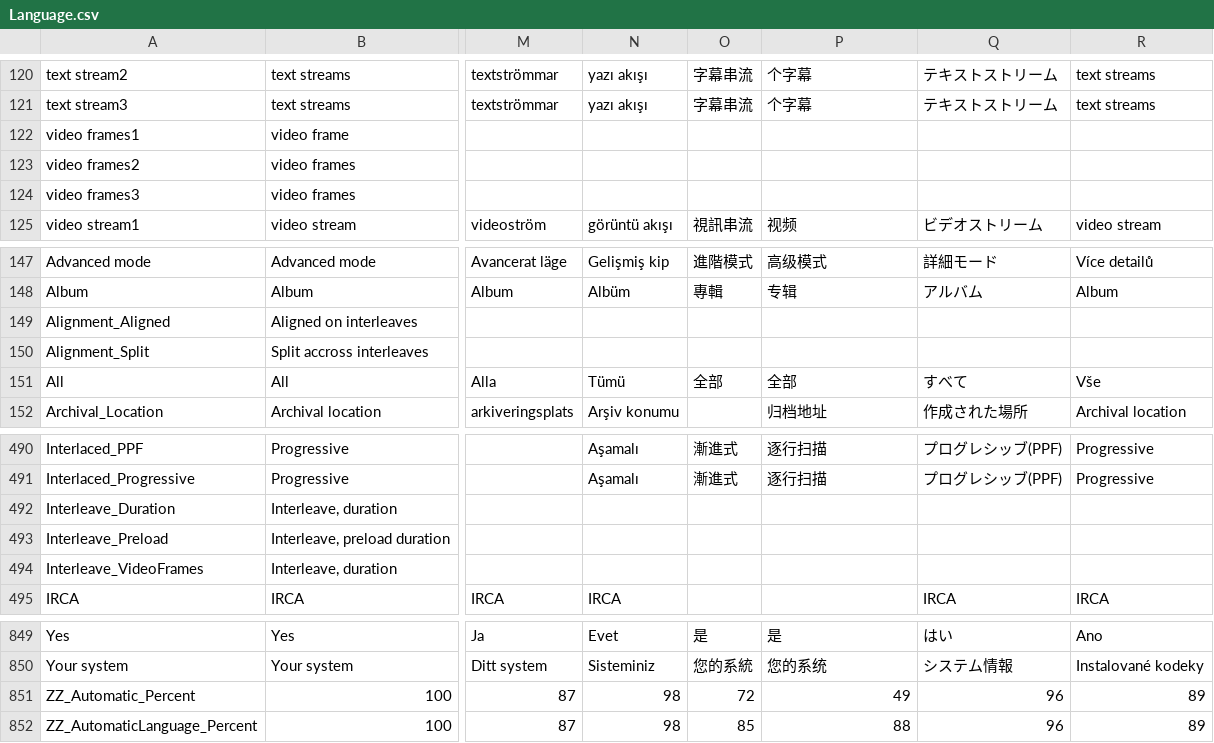
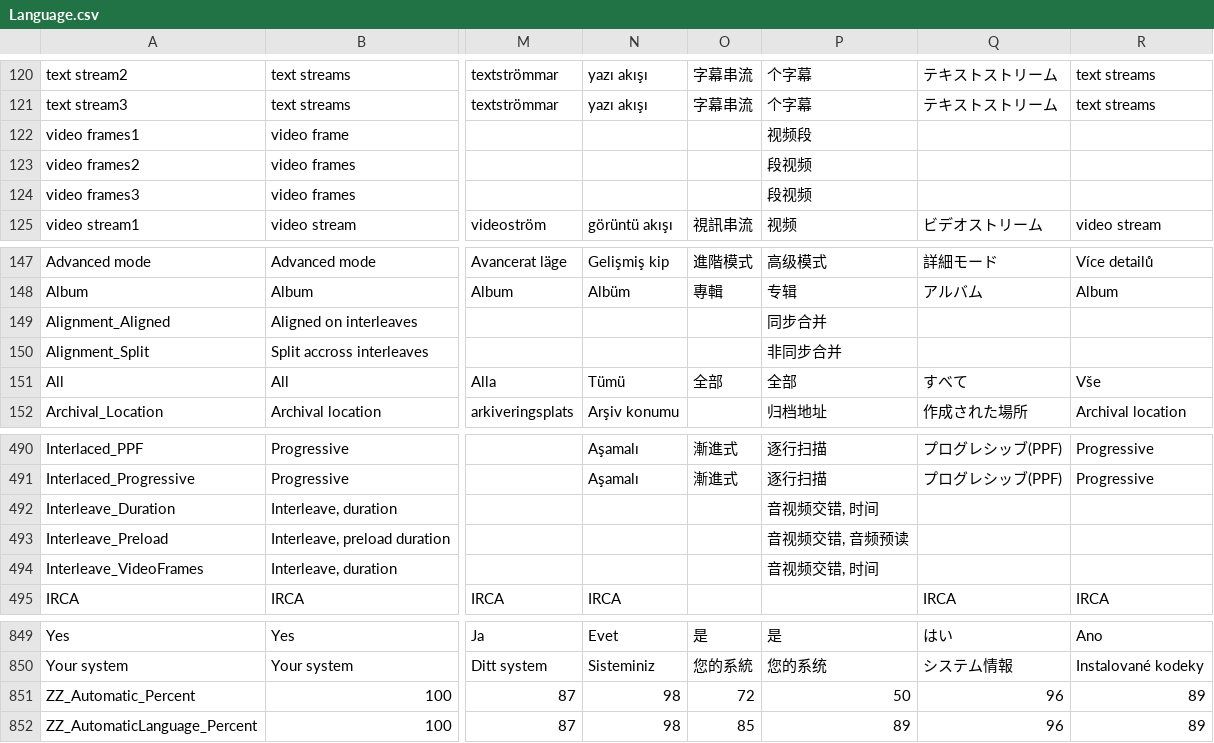
Before and after one commit to mediatest/mediatest, a CSV file: Source/Ressource/Language.csv, drawn as a sheet; only a part is shown, gaps mark what is left out; the diff names each change by its address in the sheet, - before the commit and + after, or states it on an @@ line.

```diff
--- a/Source/Ressource/Language.csv
+++ b/Source/Ressource/Language.csv
-P122: (empty)
+P122: 视频段
-P123:P124: (empty)
+P123:P124: 段视频
-P149: (empty)
+P149: 同步合并
-P150: (empty)
+P150: 非同步合并
-P492: (empty)
+P492: 音视频交错, 时间
-P493: (empty)
+P493: 音视频交错, 音频预读
-P494: (empty)
+P494: 音视频交错, 时间
-P851: 49
+P851: 50
-P852: 88
+P852: 89
```
Also changed, not shown: Source/Ressource/Plugin/Language/zh-CN.csv, 1 other file.
